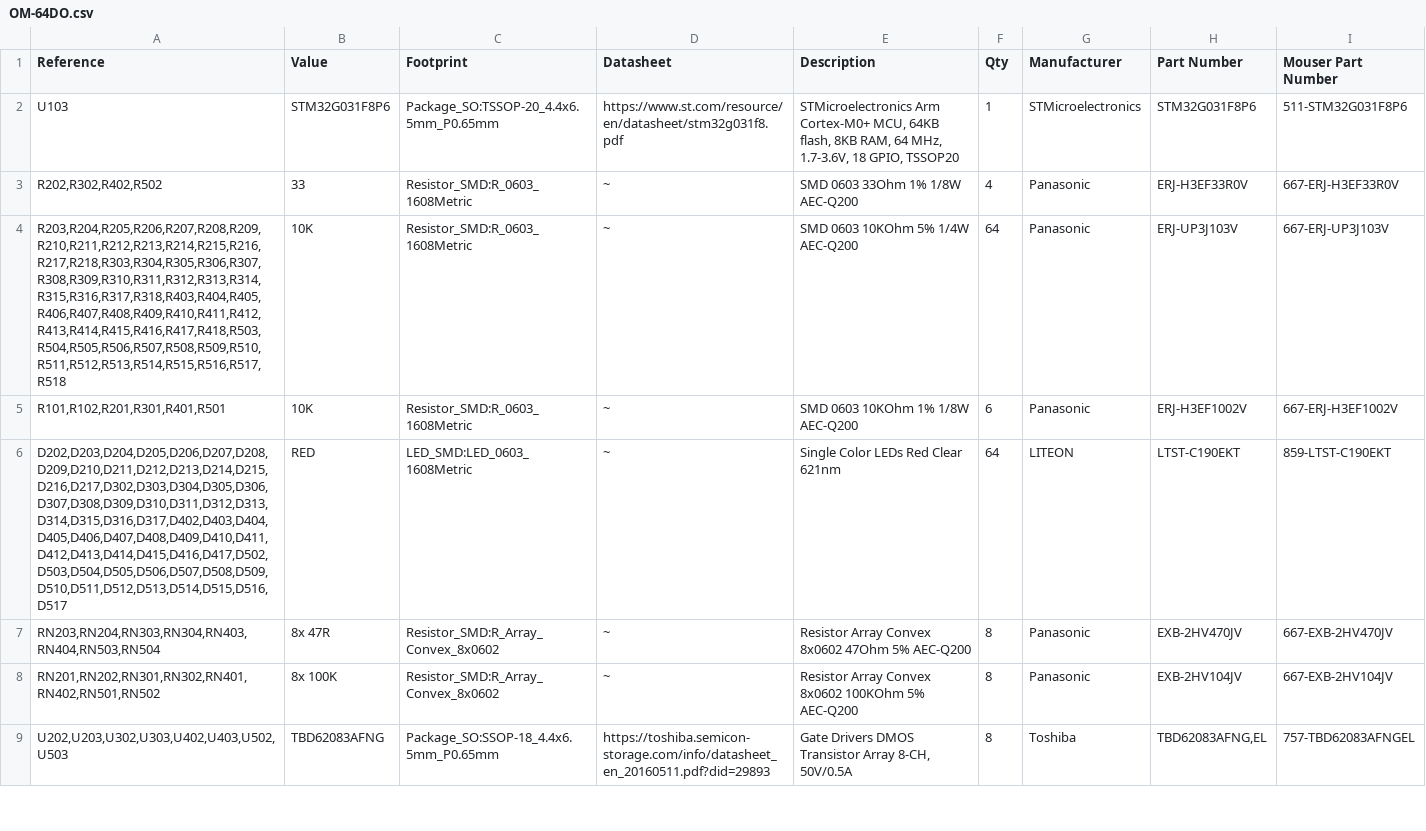
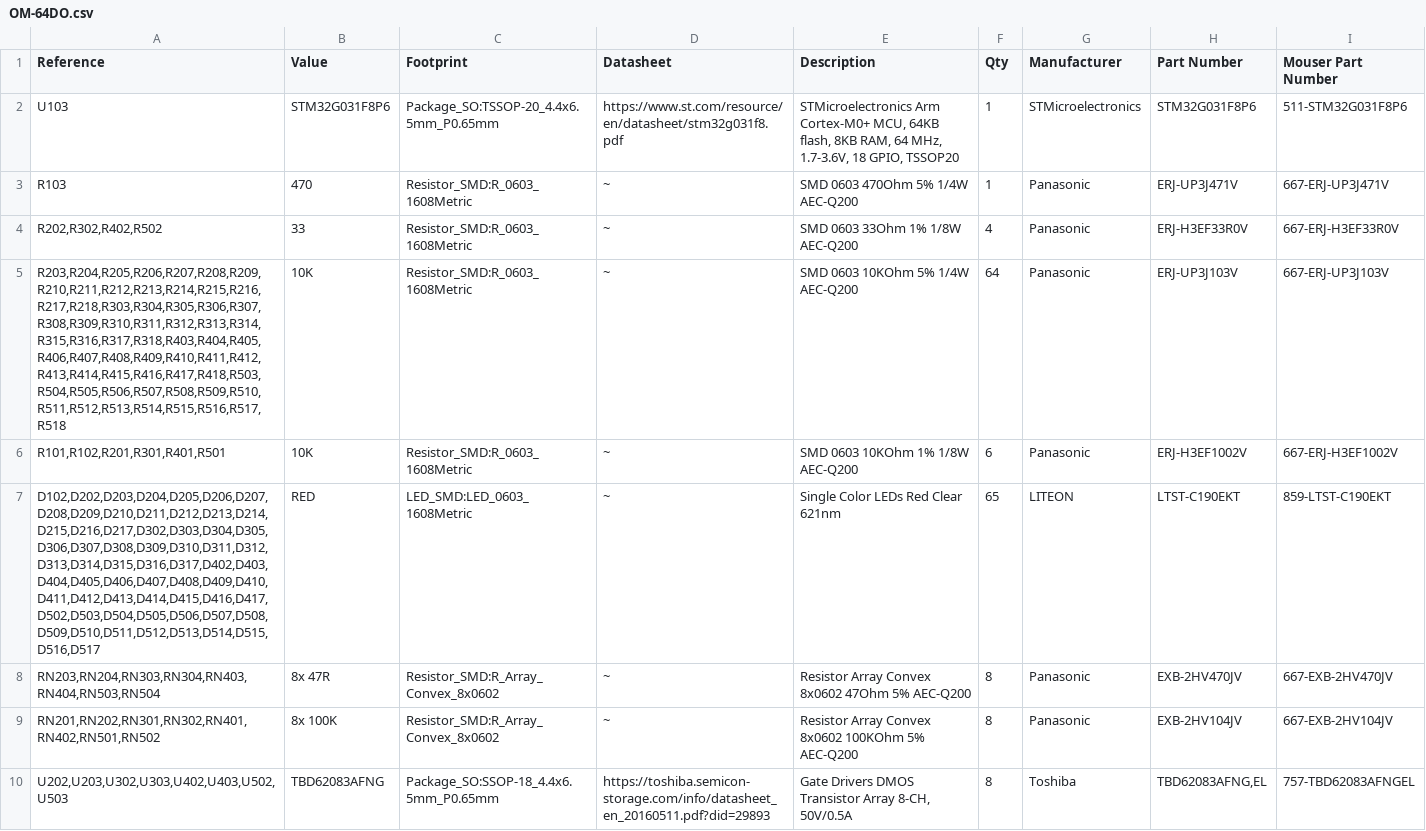
Before and after one commit to OpenModbus/OM-64DO, a CSV file: production/OM-64DO.csv, drawn as a sheet; only a part is shown.

```diff
--- a/production/OM-64DO.csv
+++ b/production/OM-64DO.csv
@@ -2,2 +2,3 @@
 "U103","STM32G031F8P6","Package_SO:TSSOP-20_4.4x6.5mm_P0.65mm","https://www.st.com/resource/en/datasheet/stm32g031f8.pdf","STMicroelectronics Arm Cortex-M0+ MCU, 64KB flash, 8KB RAM, 64 MHz, 1.7-3.6V, 18 GPIO, TSSOP20","1","STMicroelectronics","STM32G031F8P6","511-STM32G031F8P6"
+"R103","470","Resistor_SMD:R_0603_1608Metric","~","SMD 0603 470Ohm 5% 1/4W AEC-Q200","1","Panasonic","ERJ-UP3J471V","667-ERJ-UP3J471V"
 "R202,R302,R402,R502","33","Resistor_SMD:R_0603_1608Metric","~","SMD 0603 33Ohm 1% 1/8W AEC-Q200","4","Panasonic","ERJ-H3EF33R0V","667-ERJ-H3EF33R0V"
@@ -5,3 +6,3 @@
 "R101,R102,R201,R301,R401,R501","10K","Resistor_SMD:R_0603_1608Metric","~","SMD 0603 10KOhm 1% 1/8W AEC-Q200","6","Panasonic","ERJ-H3EF1002V","667-ERJ-H3EF1002V"
-"D202,D203,D204,D205,D206,D207,D208,D209,D210,D211,D212,D213,D214,D215,D216,D217,D302,D303,D304,D305,D306,D307,D308,D309,D310,D311,D312,D313,D314,D315,D316,D317,D402,D403,D404,D405,D406,D407,D408,D409,D410,D411,D412,D413,D414,D415,D416,D417,D502,D503,D504,D505,D506,D507,D508,D509,D510,D511,D512,D513,D514,D515,D516,D517","RED","LED_SMD:LED_0603_1608Metric","~","Single Color LEDs Red Clear 621nm","64","LITEON","LTST-C190EKT","859-LTST-C190EKT"
+"D102,D202,D203,D204,D205,D206,D207,D208,D209,D210,D211,D212,D213,D214,D215,D216,D217,D302,D303,D304,D305,D306,D307,D308,D309,D310,D311,D312,D313,D314,D315,D316,D317,D402,D403,D404,D405,D406,D407,D408,D409,D410,D411,D412,D413,D414,D415,D416,D417,D502,D503,D504,D505,D506,D507,D508,D509,D510,D511,D512,D513,D514,D515,D516,D517","RED","LED_SMD:LED_0603_1608Metric","~","Single Color LEDs Red Clear 621nm","65","LITEON","LTST-C190EKT","859-LTST-C190EKT"
 "RN203,RN204,RN303,RN304,RN403,RN404,RN503,RN504","8x 47R","Resistor_SMD:R_Array_Convex_8x0602","~","Resistor Array Convex 8x0602 47Ohm 5% AEC-Q200","8","Panasonic","EXB-2HV470JV","667-EXB-2HV470JV"
```
Also changed, not shown: production/OM-64DO-bottom-pos.csv, production/OM-64DO-top-pos.csv, 46 other files.
